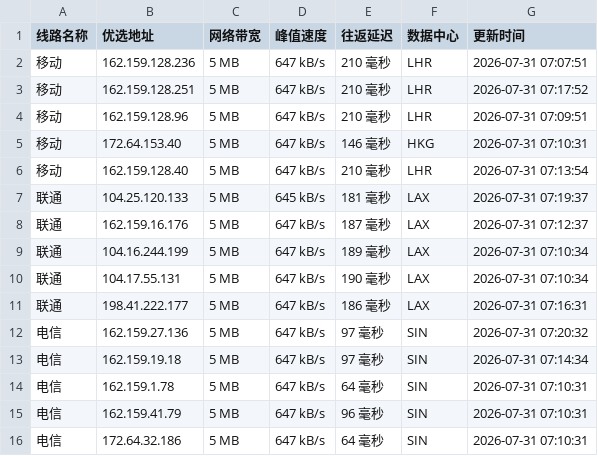
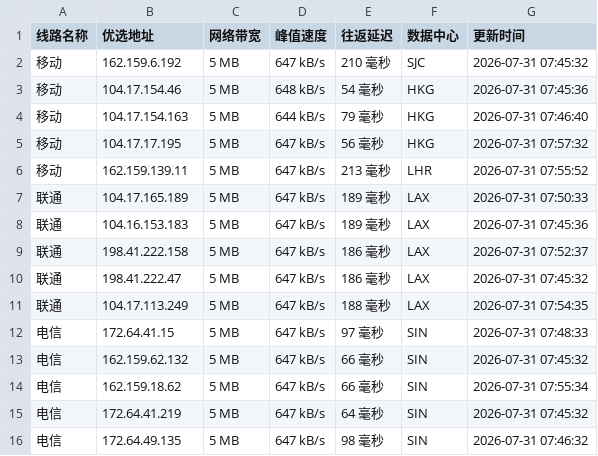
Before and after one commit to weizhe940605/cfipv4db, a CSV file: cfip.csv, drawn as a sheet.

```diff
--- a/cfip.csv
+++ b/cfip.csv
@@ -1,16 +1,16 @@
 线路名称,优选地址,网络带宽,峰值速度,往返延迟,数据中心,更新时间
-移动,162.159.128.236,5 MB,647 kB/s,210 毫秒,LHR,2026-07-31 07:07:51
-移动,162.159.128.251,5 MB,647 kB/s,210 毫秒,LHR,2026-07-31 07:17:52
-移动,162.159.128.96,5 MB,647 kB/s,210 毫秒,LHR,2026-07-31 07:09:51
-移动,172.64.153.40,5 MB,647 kB/s,146 毫秒,HKG,2026-07-31 07:10:31
-移动,162.159.128.40,5 MB,647 kB/s,210 毫秒,LHR,2026-07-31 07:13:54
-联通,104.25.120.133,5 MB,645 kB/s,181 毫秒,LAX,2026-07-31 07:19:37
-联通,162.159.16.176,5 MB,647 kB/s,187 毫秒,LAX,2026-07-31 07:12:37
-联通,104.16.244.199,5 MB,647 kB/s,189 毫秒,LAX,2026-07-31 07:10:34
-联通,104.17.55.131,5 MB,647 kB/s,190 毫秒,LAX,2026-07-31 07:10:34
-联通,198.41.222.177,5 MB,647 kB/s,186 毫秒,LAX,2026-07-31 07:16:31
-电信,162.159.27.136,5 MB,647 kB/s,97 毫秒,SIN,2026-07-31 07:20:32
-电信,162.159.19.18,5 MB,647 kB/s,97 毫秒,SIN,2026-07-31 07:14:34
-电信,162.159.1.78,5 MB,647 kB/s,64 毫秒,SIN,2026-07-31 07:10:31
-电信,162.159.41.79,5 MB,647 kB/s,96 毫秒,SIN,2026-07-31 07:10:31
-电信,172.64.32.186,5 MB,647 kB/s,64 毫秒,SIN,2026-07-31 07:10:31
+移动,162.159.6.192,5 MB,647 kB/s,210 毫秒,SJC,2026-07-31 07:45:32
+移动,104.17.154.46,5 MB,648 kB/s,54 毫秒,HKG,2026-07-31 07:45:36
+移动,104.17.154.163,5 MB,644 kB/s,79 毫秒,HKG,2026-07-31 07:46:40
+移动,104.17.17.195,5 MB,647 kB/s,56 毫秒,HKG,2026-07-31 07:57:32
+移动,162.159.139.11,5 MB,647 kB/s,213 毫秒,LHR,2026-07-31 07:55:52
+联通,104.17.165.189,5 MB,647 kB/s,189 毫秒,LAX,2026-07-31 07:50:33
+联通,104.16.153.183,5 MB,647 kB/s,189 毫秒,LAX,2026-07-31 07:45:36
+联通,198.41.222.158,5 MB,647 kB/s,186 毫秒,LAX,2026-07-31 07:52:37
+联通,198.41.222.47,5 MB,647 kB/s,186 毫秒,LAX,2026-07-31 07:45:32
+联通,104.17.113.249,5 MB,647 kB/s,188 毫秒,LAX,2026-07-31 07:54:35
+电信,172.64.41.15,5 MB,647 kB/s,97 毫秒,SIN,2026-07-31 07:48:33
+电信,162.159.62.132,5 MB,647 kB/s,66 毫秒,SIN,2026-07-31 07:45:32
+电信,162.159.18.62,5 MB,647 kB/s,66 毫秒,SIN,2026-07-31 07:55:34
+电信,172.64.41.219,5 MB,647 kB/s,64 毫秒,SIN,2026-07-31 07:45:32
+电信,172.64.49.135,5 MB,647 kB/s,98 毫秒,SIN,2026-07-31 07:46:32
```
Also changed, not shown: 1 other file.
